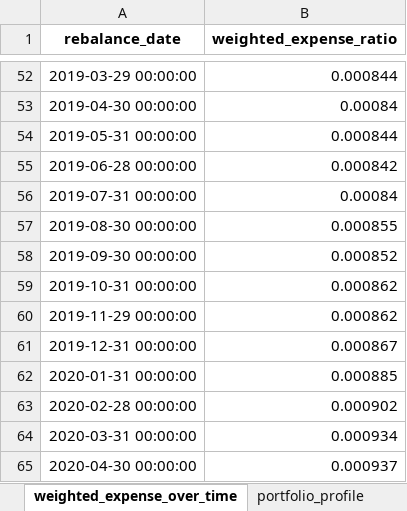
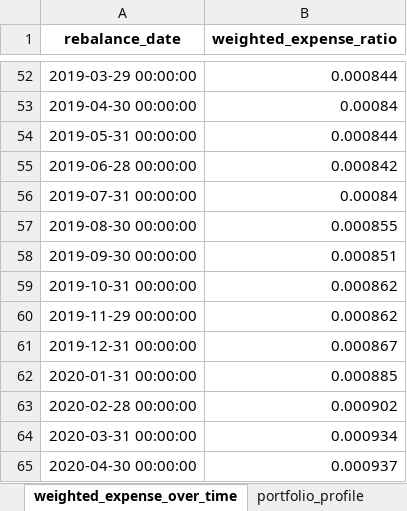
Before and after one commit to ignacio-ireta/etf-portfolio-research, an Excel workbook: reports/excel/portfolio_results.xlsx, sheet weighted_expense_over_time, drawn as a sheet; only a part is shown, gaps mark what is left out; values as stored, in another font and other column widths than the file's, no borders; the diff names each change by its address in the sheet, - before the commit and + after, or states it on an @@ line.

```diff
--- a/reports/excel/portfolio_results.xlsx (sheet weighted_expense_over_time)
+++ b/reports/excel/portfolio_results.xlsx (sheet weighted_expense_over_time)
-B58 (weighted_expense_ratio): 0.000852
+B58 (weighted_expense_ratio): 0.000851
```
Also changed, not shown: sheet weights_history, sheet rebalance_summary, sheet optimizer_target_history, sheet covariance, sheet metrics, sheet return_attribution, 10 more sheets, reports/excel/optimized_portfolios.xlsx, 26 other files.
